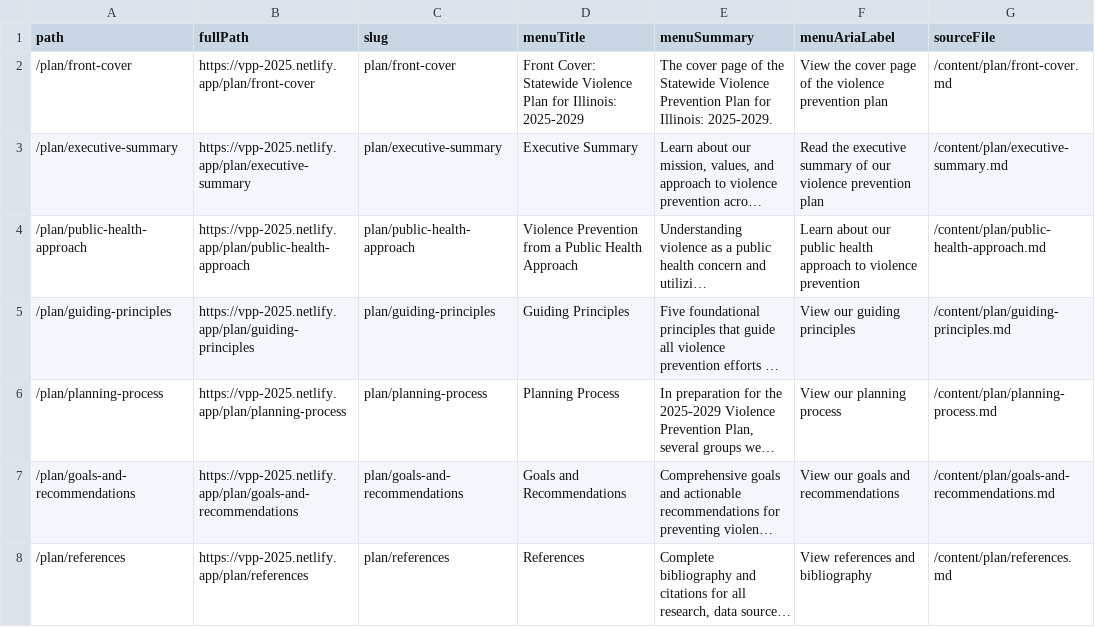
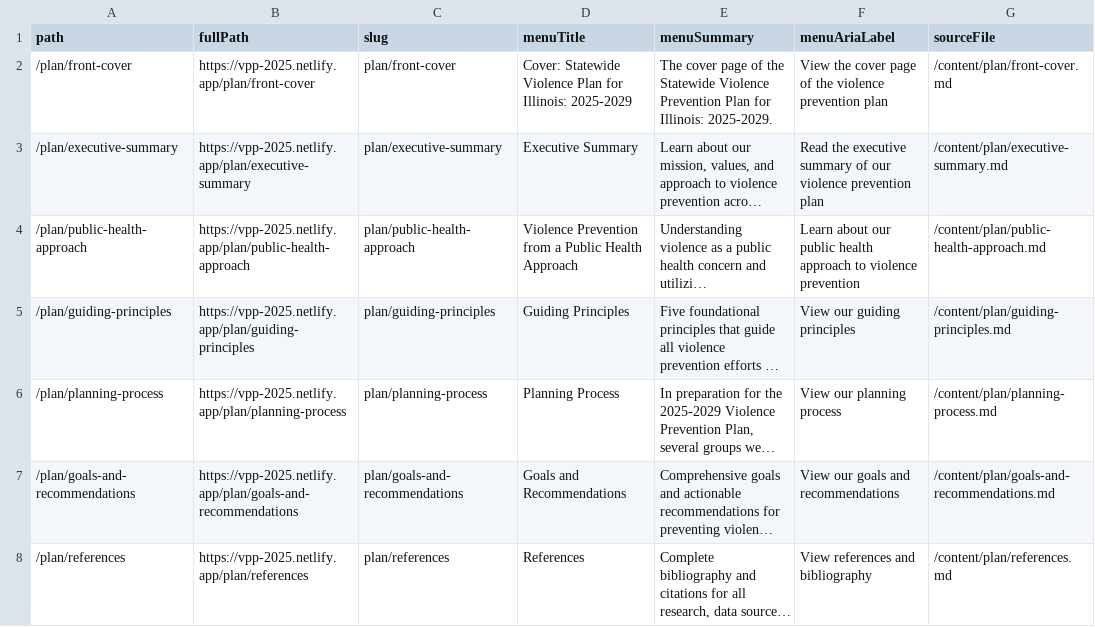
Before and after one commit to ICJIA/icjia-vpp-2025, a CSV file: public/vpp-plan-2025-2029.csv, drawn as a sheet; only a part is shown; long unchanged cells end in …; the diff names each change by its address in the sheet, - before the commit and + after, or states it on an @@ line.

Commit message:
fix: download page content

```diff
--- a/public/vpp-plan-2025-2029.csv
+++ b/public/vpp-plan-2025-2029.csv
-D2 (menuTitle): Front Cover: Statewide…
+D2 (menuTitle): Cover: Statewide…
```
Also changed, not shown: 7 other files.
